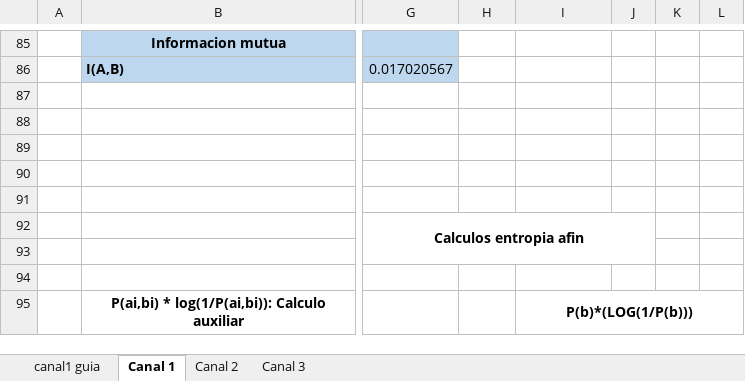
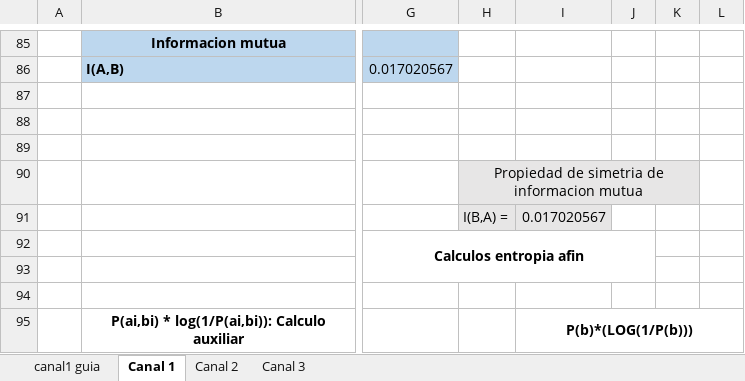
Before and after one commit to RenzoRomeo/teoria-informacion, an Excel workbook: parte_2.xlsx, sheet Canal 1, drawn as a sheet; only a part is shown, gaps mark what is left out; values as stored, in another font and other column widths than the file's, no borders; charts and pictures not drawn; rows hold the shown columns only; the diff names each change by its address in the sheet, - before the commit and + after, or states it on an @@ line.

Commit message:
Excel con propiedad de simetria de informacion mutua

```diff
--- a/parte_2.xlsx (sheet Canal 1)
+++ b/parte_2.xlsx (sheet Canal 1)
-H90: (empty)
+H90: Propiedad de simetria de informacion mutua
-H90:K90 fill: none
+H90:K90 fill: #E7E6E6
+H90:K90 merged
-row 91: (empty)
+row 91:  |  |  | I(B,A) = | 0.017020567
-H91:I91 fill: none
+H91:I91 fill: #E7E6E6
```
Also changed, not shown: sheet Canal 2, sheet Canal 3.
